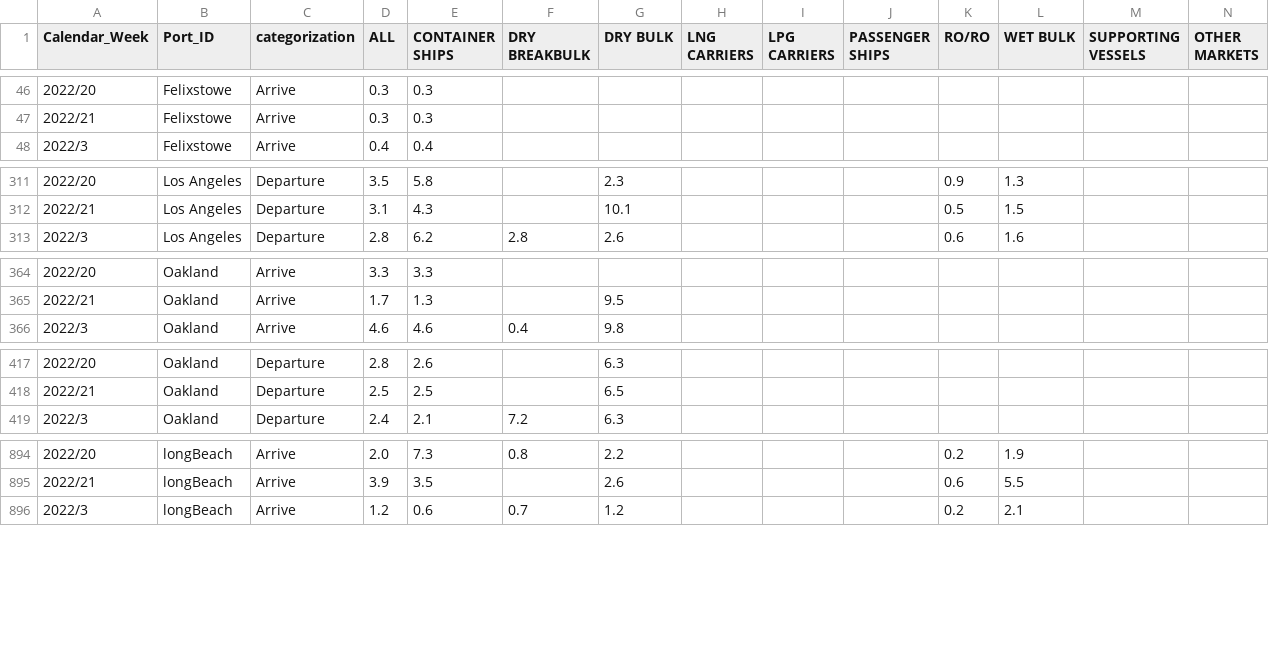
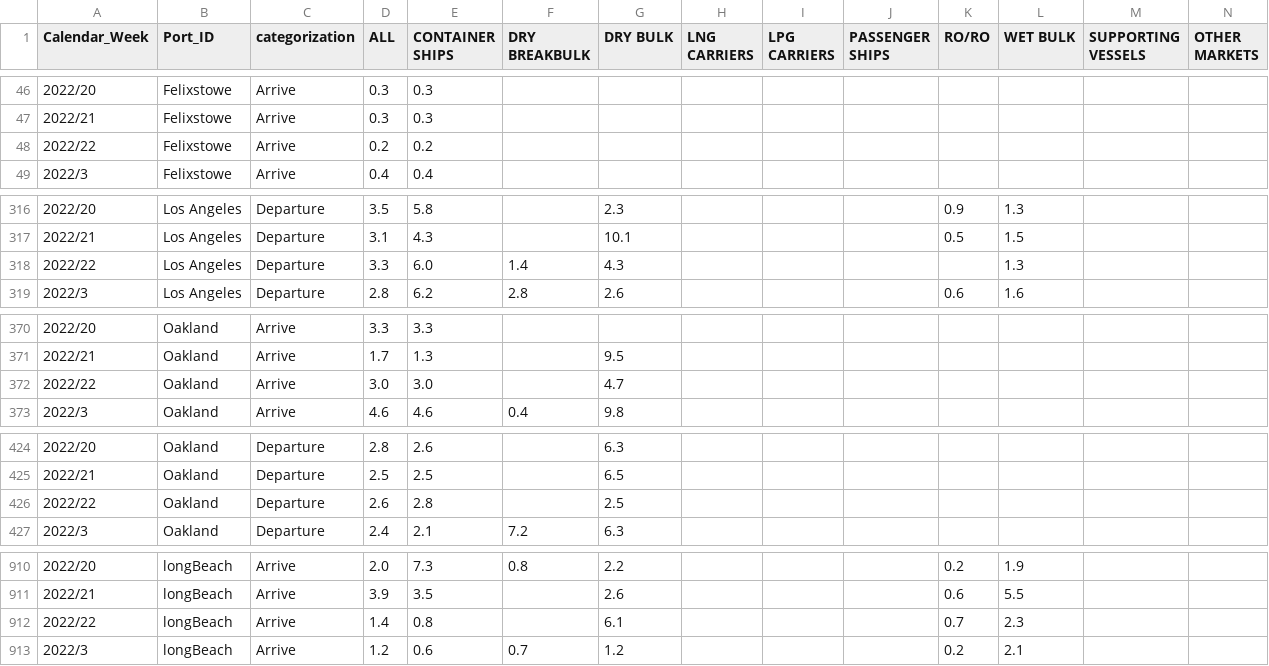
Before and after one commit to b9907051/iphone, a CSV file: static/data/Shipping/congestion.csv, drawn as a sheet; only a part is shown, gaps mark what is left out; the diff covers the shown part only; the diff names each change by its address in the sheet, - before the commit and + after, or states it on an @@ line.

```diff
--- a/static/data/Shipping/congestion.csv
+++ b/static/data/Shipping/congestion.csv
+row 48: 2022/22 | Felixstowe | Arrive | 0.2 | 0.2
+row 318: 2022/22 | Los Angeles | Departure | 3.3 | 6.0 | 1.4 | 4.3 |  |  |  |  | 1.3
+row 372: 2022/22 | Oakland | Arrive | 3.0 | 3.0 |  | 4.7
+row 426: 2022/22 | Oakland | Departure | 2.6 | 2.8 |  | 2.5
+row 912: 2022/22 | longBeach | Arrive | 1.4 | 0.8 |  | 6.1 |  |  |  | 0.7 | 2.3
```
Also changed, not shown: 13 added rows and 1 edited cell elsewhere in this file, static/data/Sports/nike.csv, static/data/Videocard/GTX+1050.csv, 10 other files.
